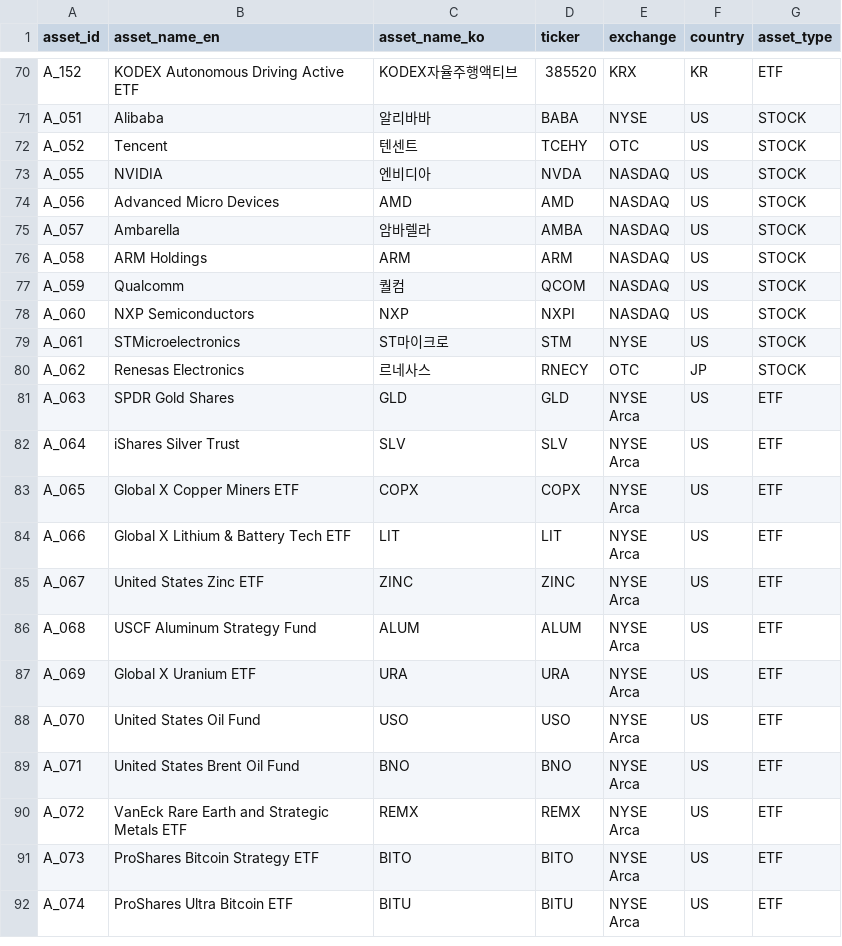
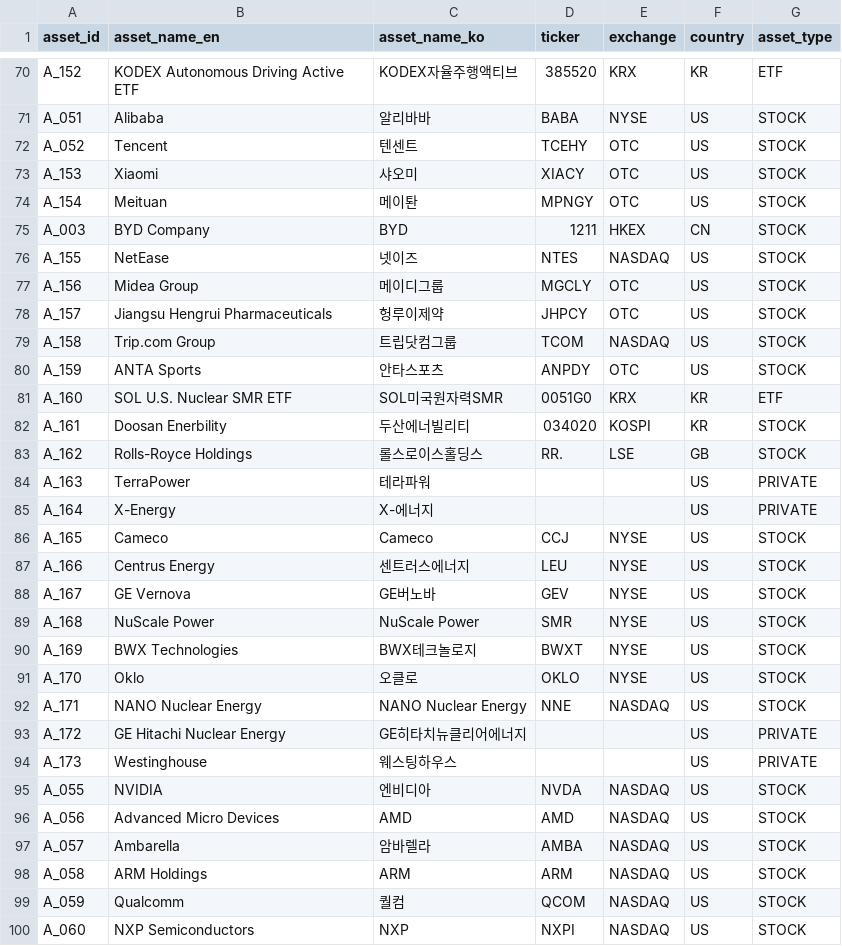
Before and after one commit to kang0302/import_MT, a CSV file: data/master/asset.csv, drawn as a sheet; only a part is shown, gaps mark what is left out; the shorter side is filled out with more unchanged rows.

```diff
--- a/data/master/asset.csv
+++ b/data/master/asset.csv
@@ -72,2 +72,24 @@ A_051,Alibaba,알리바바,BABA,NYSE,US,STOCK
 A_052,Tencent,텐센트,TCEHY,OTC,US,STOCK
+A_153,Xiaomi,샤오미,XIACY,OTC,US,STOCK
+A_154,Meituan,메이퇀,MPNGY,OTC,US,STOCK
+A_003,BYD Company,BYD,1211,HKEX,CN,STOCK
+A_155,NetEase,넷이즈,NTES,NASDAQ,US,STOCK
+A_156,Midea Group,메이디그룹,MGCLY,OTC,US,STOCK
+A_157,Jiangsu Hengrui Pharmaceuticals,헝루이제약,JHPCY,OTC,US,STOCK
+A_158,Trip.com Group,트립닷컴그룹,TCOM,NASDAQ,US,STOCK
+A_159,ANTA Sports,안타스포츠,ANPDY,OTC,US,STOCK
+A_160,SOL U.S. Nuclear SMR ETF,SOL미국원자력SMR,0051G0,KRX,KR,ETF
+A_161,Doosan Enerbility,두산에너빌리티,034020,KOSPI,KR,STOCK
+A_162,Rolls-Royce Holdings,롤스로이스홀딩스,RR.,LSE,GB,STOCK
+A_163,TerraPower,테라파워,,,US,PRIVATE
+A_164,X-Energy,X-에너지,,,US,PRIVATE
+A_165,Cameco,Cameco,CCJ,NYSE,US,STOCK
+A_166,Centrus Energy,센트러스에너지,LEU,NYSE,US,STOCK
+A_167,GE Vernova,GE버노바,GEV,NYSE,US,STOCK
+A_168,NuScale Power,NuScale Power,SMR,NYSE,US,STOCK
+A_169,BWX Technologies,BWX테크놀로지,BWXT,NYSE,US,STOCK
+A_170,Oklo,오클로,OKLO,NYSE,US,STOCK
+A_171,NANO Nuclear Energy,NANO Nuclear Energy,NNE,NASDAQ,US,STOCK
+A_172,GE Hitachi Nuclear Energy,GE히타치뉴클리어에너지,,,US,PRIVATE
+A_173,Westinghouse,웨스팅하우스,,,US,PRIVATE
 A_055,NVIDIA,엔비디아,NVDA,NASDAQ,US,STOCK
```
Also changed, not shown: data/master/business_field.csv, data/master/theme.csv, 1 other file.
